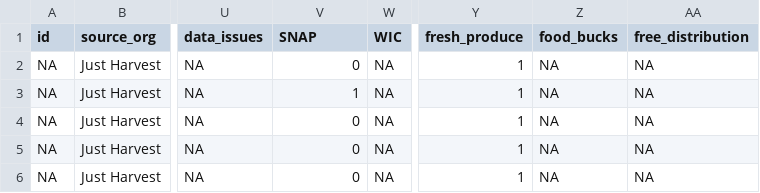
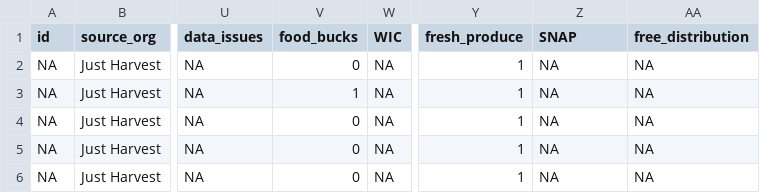
Before and after one commit to CodeForPittsburgh/food-access-map-data, a CSV file: food-data/Cleaned_data_files/just_harvest.csv, drawn as a sheet; only a part is shown, gaps mark what is left out; the diff names each change by its address in the sheet, - before the commit and + after, or states it on an @@ line.

Commit message:
Processed updated Bridgeway Capital data into schema. Fixed issue where Food Bucks sites were being incorrectly coded as SNAP.

```diff
--- a/food-data/Cleaned_data_files/just_harvest.csv
+++ b/food-data/Cleaned_data_files/just_harvest.csv
-V1: SNAP
+V1: food_bucks
-Z1: food_bucks
+Z1: SNAP
```
Also changed, not shown: 1 other file.
